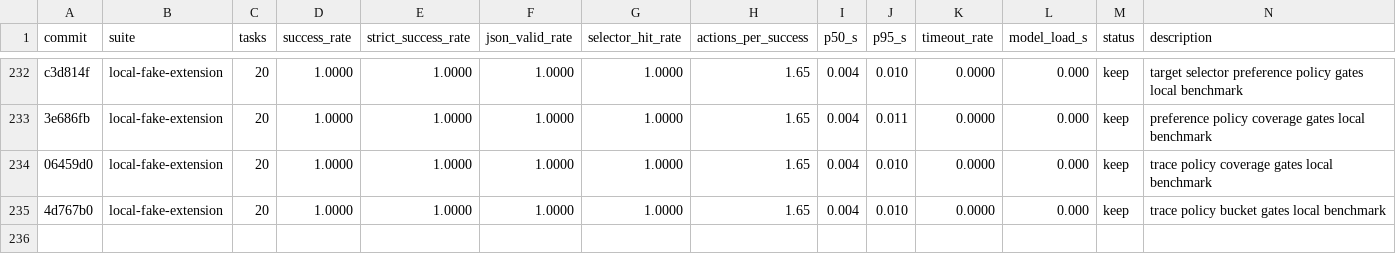
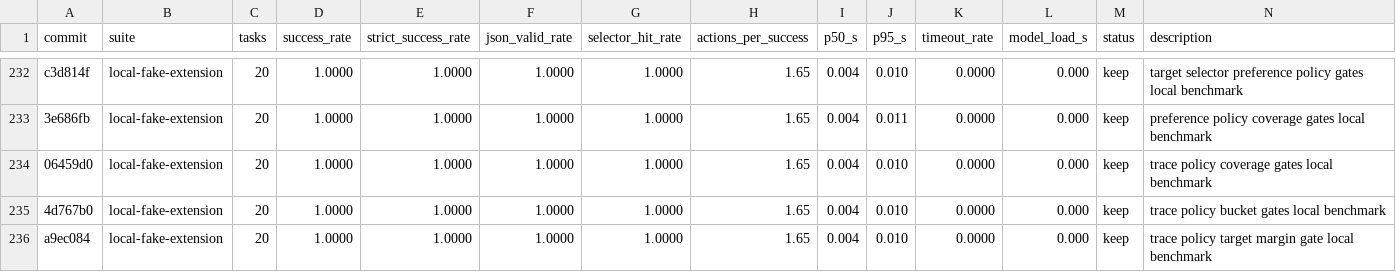
Before and after one commit to killerapp/gemma-gem-extension, a TSV file: results.web.tsv, drawn as a sheet; only a part is shown, gaps mark what is left out; the diff names each change by its address in the sheet, - before the commit and + after, or states it on an @@ line.

Commit message:
Gate trace policy target margin

```diff
--- a/results.web.tsv
+++ b/results.web.tsv
+row 236: a9ec084 | local-fake-extension | 20 | 1.0000 | 1.0000 | 1.0000 | 1.0000 | 1.65 | 0.004 | 0.010 | 0.0000 | 0.000 | keep | trace policy target margin gate local benchmark
```
Also changed, not shown: 4 other files.
